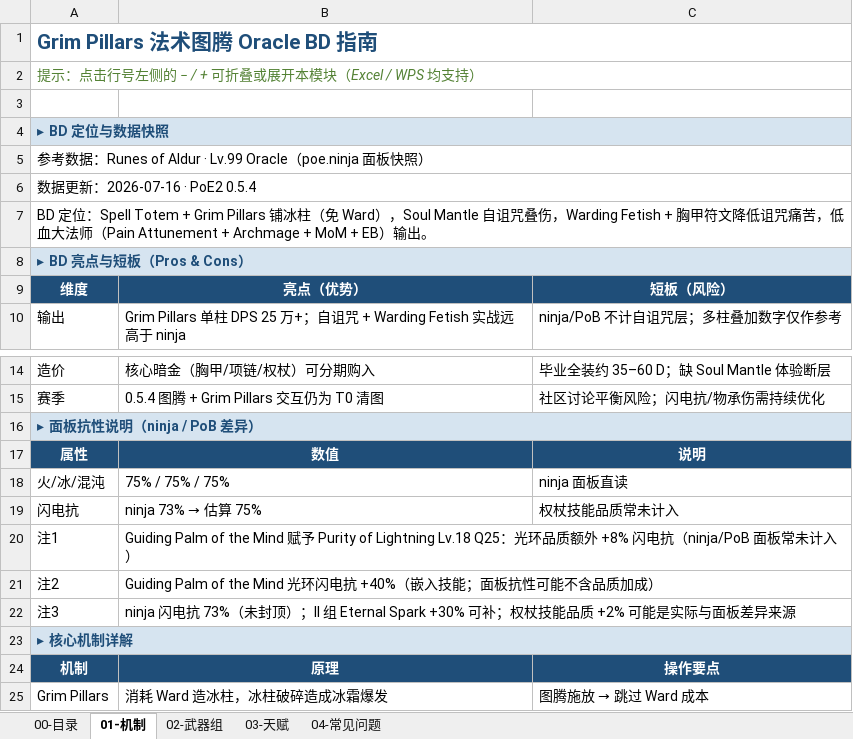
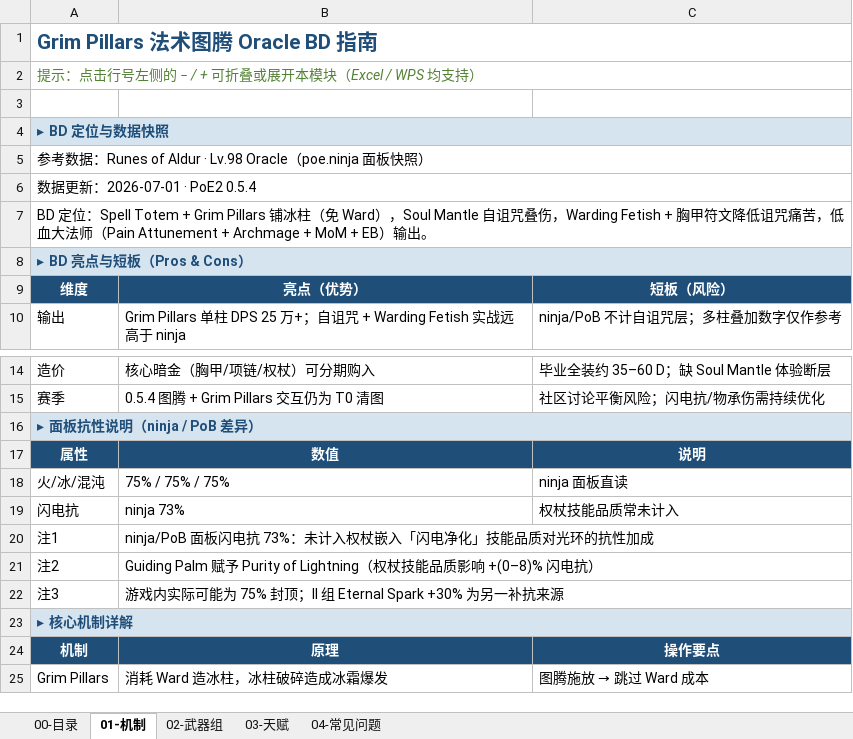
Before and after one commit to chalo0518-ctrl/CLADOS_POE2_BDG-UILDING, an Excel workbook: Grim_Pillars_Oracle_BD指南.xlsx, sheet 01-机制, drawn as a sheet; only a part is shown, gaps mark what is left out; values as stored, in another font and other column widths than the file's, no borders; the diff names each change by its address in the sheet, - before the commit and + after, or states it on an @@ line.

```diff
--- a/Grim_Pillars_Oracle_BD指南.xlsx (sheet 01-机制)
+++ b/Grim_Pillars_Oracle_BD指南.xlsx (sheet 01-机制)
-A5: …Aldur · Lv.99 Oracle（…
+A5: …Aldur · Lv.98 Oracle（…
-A6: 数据更新：2026-07-16 · PoE2 0.5.4
+A6: 数据更新：2026-07-01 · PoE2 0.5.4
@@ B19: ninja 73% → 估算 75% → ninja 73% @@
-B20: Guiding Palm of the Mind 赋予 Purity of Lightning Lv.18 Q25：光环品质额外 +8% 闪电抗（ninja/PoB 面板常未计入）
+B20: ninja/PoB 面板闪电抗 73%：未计入权杖嵌入「闪电净化」技能品质对光环的抗性加成
-B21: Guiding Palm of the Mind 光环闪电抗 +40%（嵌入技能；面板抗性可能不含品质加成）
+B21: Guiding Palm 赋予 Purity of Lightning（权杖技能品质影响 +(0–8)% 闪电抗）
-B22: ninja 闪电抗 73%（未封顶）；II 组 Eternal Spark +30% 可补；权杖技能品质 +2% 可能是实际与面板差异来源
+B22: 游戏内实际可能为 75% 封顶；II 组 Eternal Spark +30% 为另一补抗来源
```
Also changed, not shown: sheet 02-武器组, sheet 03-天赋, sheet 04-常见问题, charts or pictures, Coiling_Bolts_Blood_Mage_BD指南.xlsx, 瓶与井世界观树状图.xlsx, 18 other files.
